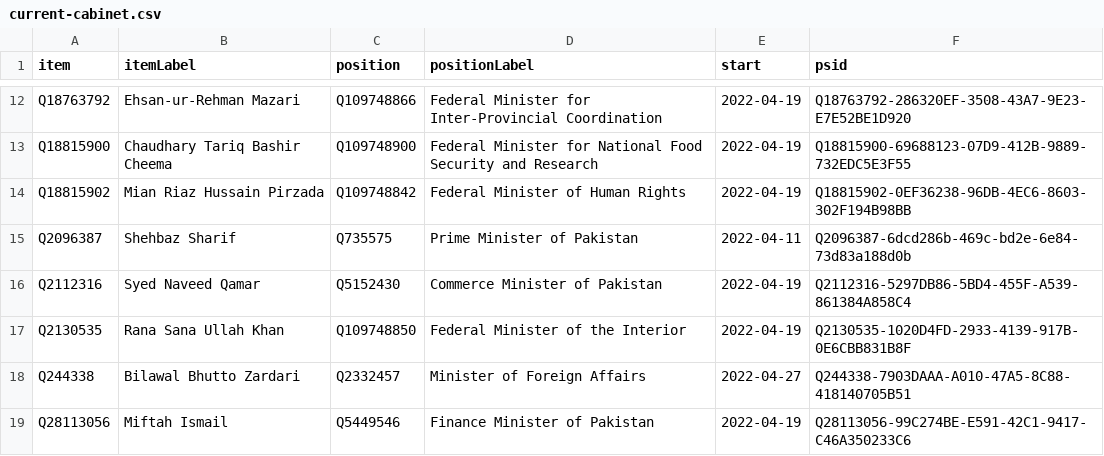
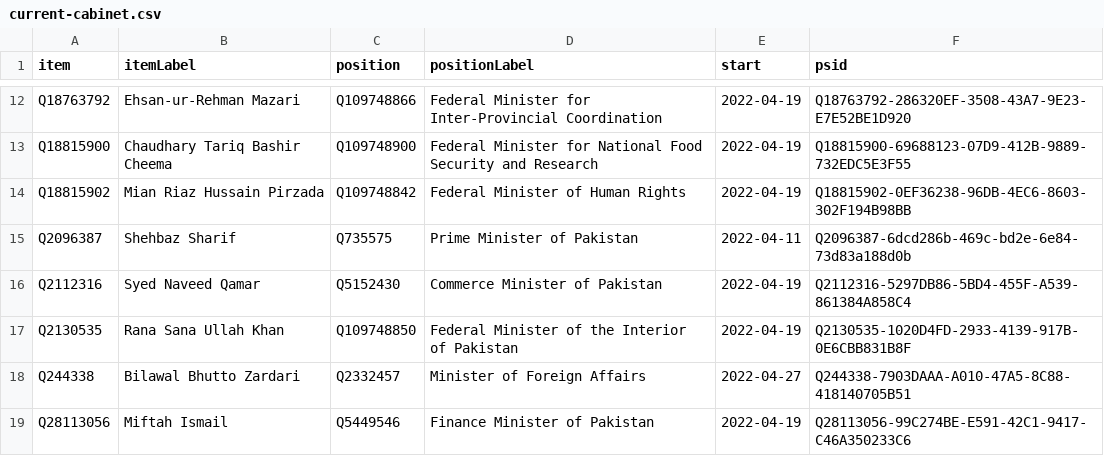
Before and after one commit to every-politician-scrapers/pakistan-ministers, a CSV file: wikidata/results/current-cabinet.csv, drawn as a sheet; only a part is shown, gaps mark what is left out.

Commit message:
Run SPARQL queries

```diff
--- a/wikidata/results/current-cabinet.csv
+++ b/wikidata/results/current-cabinet.csv
@@ -16,3 +16,3 @@ Q2096387,Shehbaz Sharif,Q735575,Prime Minister of Pakistan,2022-04-11,Q2096387-6
 Q2112316,Syed Naveed Qamar,Q5152430,Commerce Minister of Pakistan,2022-04-19,Q2112316-5297DB86-5BD4-455F-A539-861384A858C4
-Q2130535,Rana Sana Ullah Khan,Q109748850,Federal Minister of the Interior,2022-04-19,Q2130535-1020D4FD-2933-4139-917B-0E6CBB831B8F
+Q2130535,Rana Sana Ullah Khan,Q109748850,Federal Minister of the Interior of Pakistan,2022-04-19,Q2130535-1020D4FD-2933-4139-917B-0E6CBB831B8F
 Q244338,Bilawal Bhutto Zardari,Q2332457,Minister of Foreign Affairs,2022-04-27,Q244338-7903DAAA-A010-47A5-8C88-418140705B51
```
